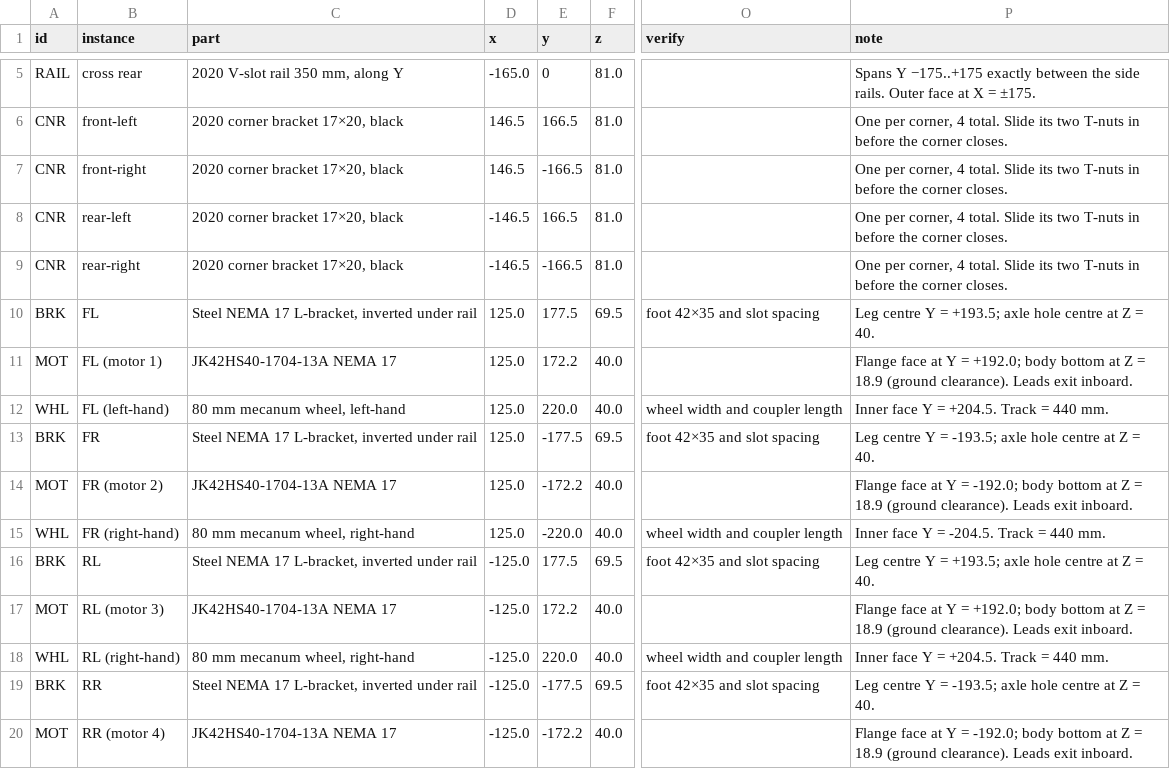
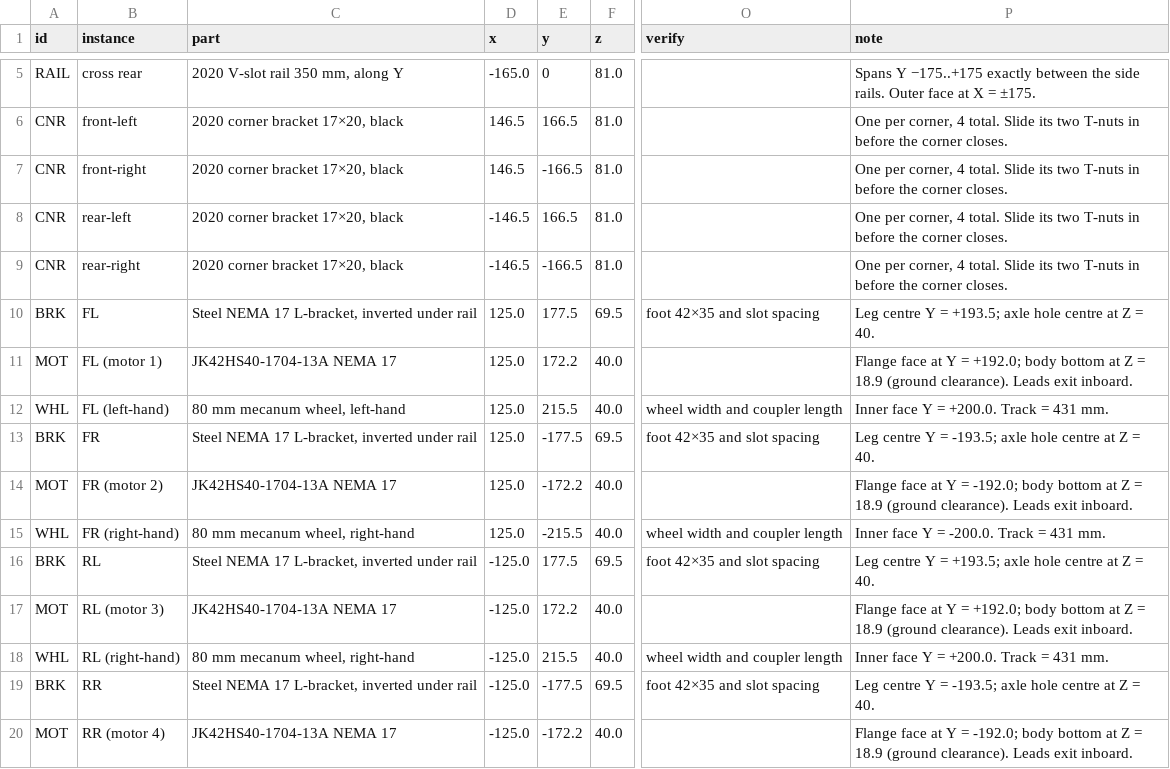
Before and after one commit to rishith-c/hound, a CSV file: assembly.csv, drawn as a sheet; only a part is shown, gaps mark what is left out; the diff covers the shown part only; the diff names each change by its address in the sheet, - before the commit and + after, or states it on an @@ line.

```diff
--- a/assembly.csv
+++ b/assembly.csv
-E12 (y): 220.0
+E12 (y): 215.5
-P12 (note): Inner face Y = +204.5. Track = 440 mm.
+P12 (note): Inner face Y = +200.0. Track = 431 mm.
-E15 (y): -220.0
+E15 (y): -215.5
-P15 (note): Inner face Y = -204.5. Track = 440 mm.
+P15 (note): Inner face Y = -200.0. Track = 431 mm.
-E18 (y): 220.0
+E18 (y): 215.5
-P18 (note): Inner face Y = +204.5. Track = 440 mm.
+P18 (note): Inner face Y = +200.0. Track = 431 mm.
```
Also changed, not shown: 2 added rows and 22 edited cells elsewhere in this file, bom-site/assembly.csv, bom-site/bom.csv, 8 other files.
